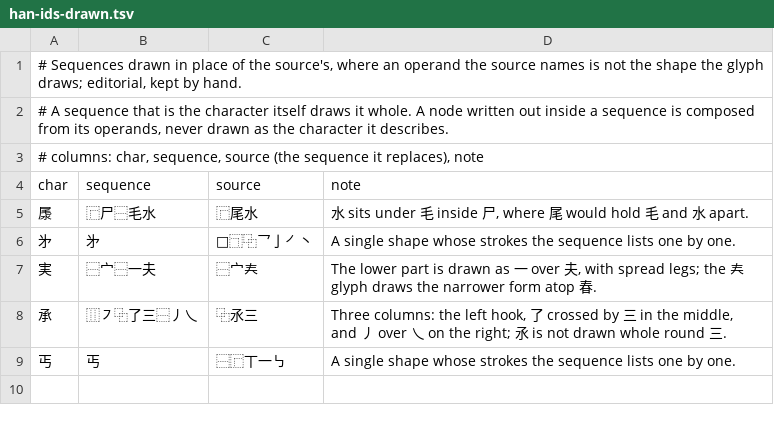
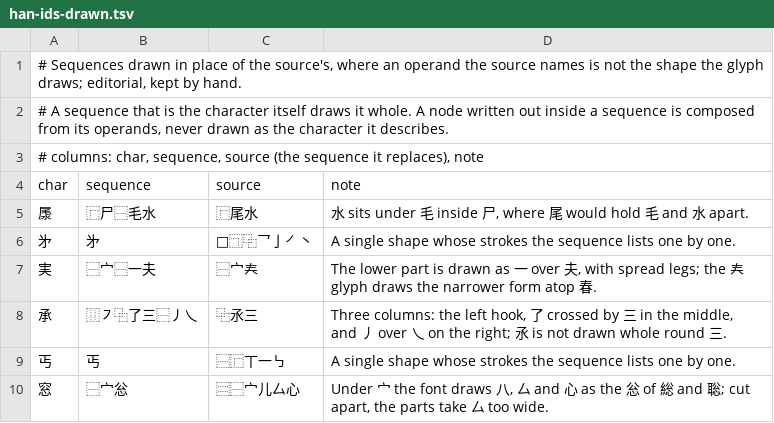
Before and after one commit to mkpoli/han-compose, a TSV file: data/vocab/han-ids-drawn.tsv, drawn as a sheet; the diff names each change by its address in the sheet, - before the commit and + after, or states it on an @@ line.

Commit message:
fix(vocab): draw 窓 as 宀 over 忩

```diff
--- a/data/vocab/han-ids-drawn.tsv
+++ b/data/vocab/han-ids-drawn.tsv
+row 10: 窓 | ⿱宀忩 | ⿳⿱宀儿厶心 | Under 宀 the font draws 八, 厶 and 心 as the 忩 of 総 and 聡; cut apart, the parts take 厶 too wide.
```
